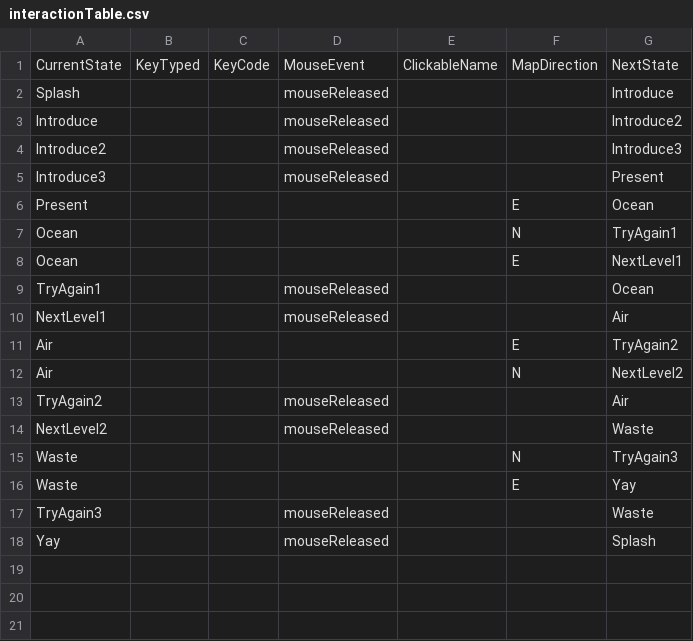
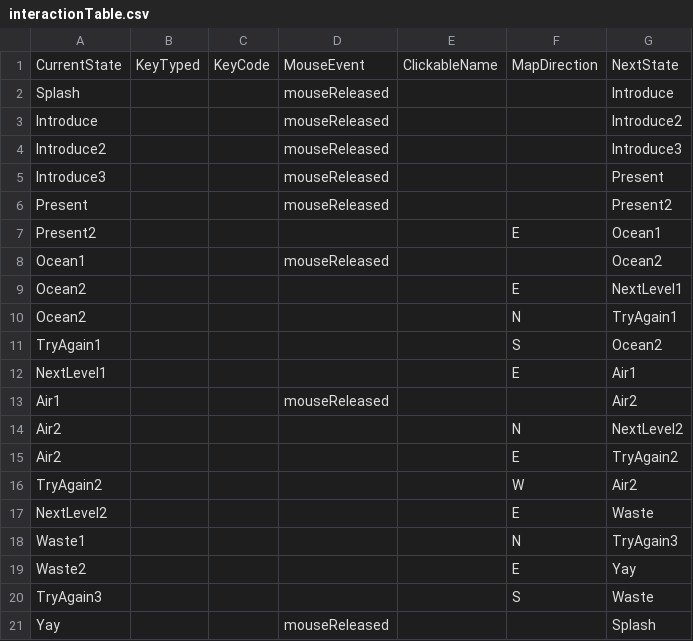
Before and after one commit to mlafarrow/Project1, a CSV file: data/interactionTable.csv, drawn as a sheet.

```diff
--- a/data/interactionTable.csv
+++ b/data/interactionTable.csv
@@ -5,14 +5,17 @@ Introduce2,,,mouseReleased,,,Introduce3
 Introduce3,,,mouseReleased,,,Present
-Present,,,,,E,Ocean
-Ocean,,,,,N,TryAgain1
-Ocean,,,,,E,NextLevel1
-TryAgain1,,,mouseReleased,,,Ocean
-NextLevel1,,,mouseReleased,,,Air
-Air,,,,,E,TryAgain2
-Air,,,,,N,NextLevel2
-TryAgain2,,,mouseReleased,,,Air
-NextLevel2,,,mouseReleased,,,Waste
-Waste,,,,,N,TryAgain3
-Waste,,,,,E,Yay
-TryAgain3,,,mouseReleased,,,Waste
+Present,,,mouseReleased,,,Present2
+Present2,,,,,E,Ocean1
+Ocean1,,,mouseReleased,,,Ocean2
+Ocean2,,,,,E,NextLevel1
+Ocean2,,,,,N,TryAgain1
+TryAgain1,,,,,S,Ocean2
+NextLevel1,,,,,E,Air1
+Air1,,,mouseReleased,,,Air2
+Air2,,,,,N,NextLevel2
+Air2,,,,,E,TryAgain2
+TryAgain2,,,,,W,Air2
+NextLevel2,,,,,E,Waste
+Waste1,,,,,N,TryAgain3
+Waste2,,,,,E,Yay
+TryAgain3,,,,,S,Waste
 Yay,,,mouseReleased,,,Splash
```
Also changed, not shown: data/adventureStates.csv, 29 other files.
